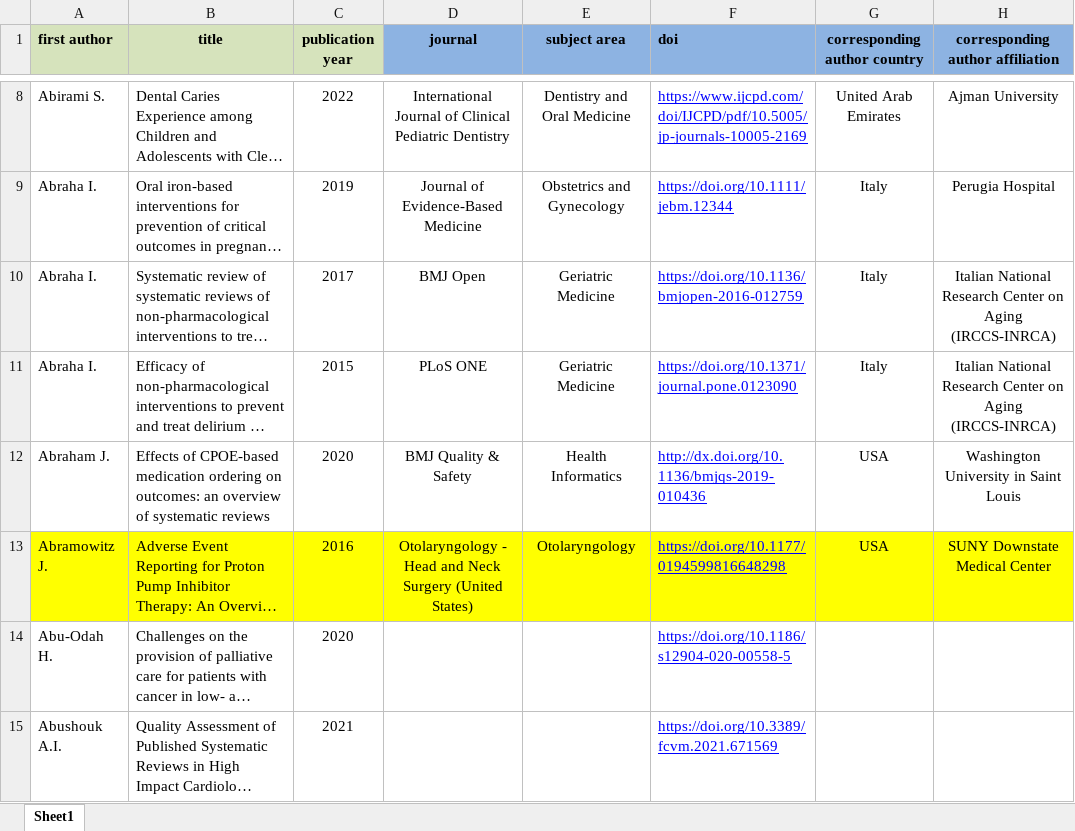
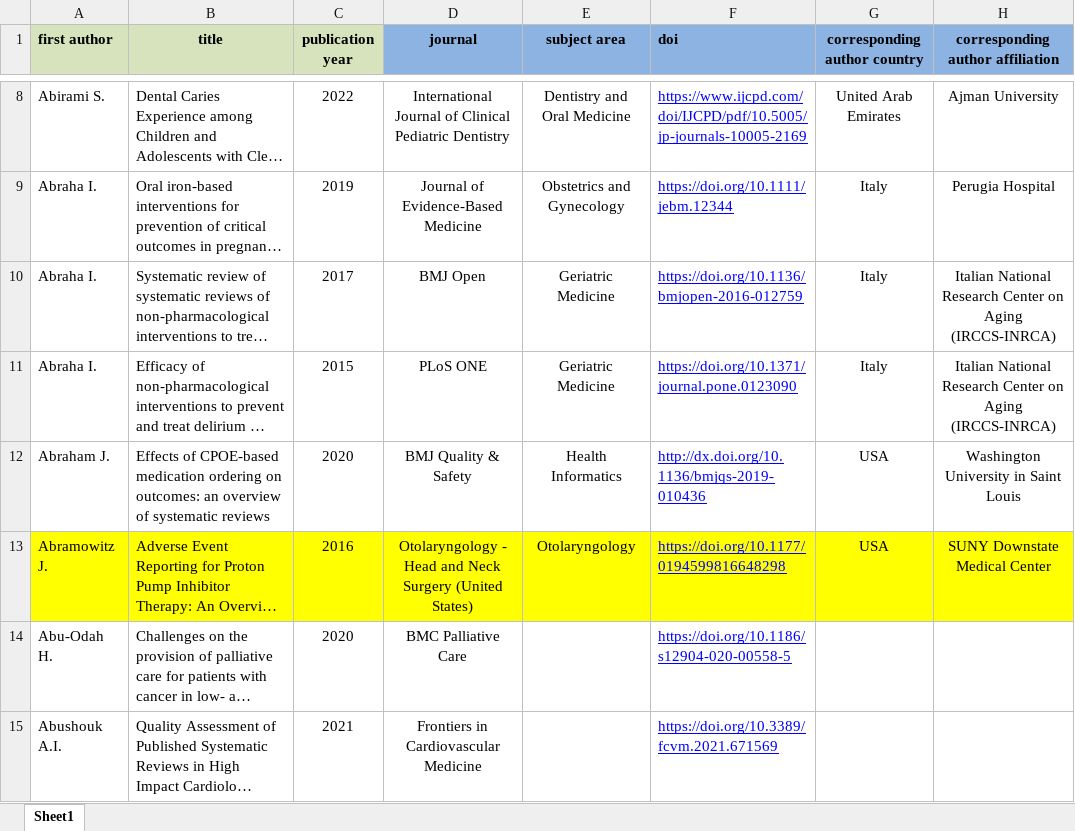
Before and after one commit to bougioukas/overview_megadatabase, an Excel workbook: _site/data/all_overviews-updated2-inriched2.xlsx, sheet Sheet1, drawn as a sheet; only a part is shown, gaps mark what is left out; long unchanged cells end in …; values as stored, in another font and other column widths than the file's, no borders; the diff covers the shown part only; the diff names each change by its address in the sheet, - before the commit and + after, or states it on an @@ line.

```diff
--- a/_site/data/all_overviews-updated2-inriched2.xlsx (sheet Sheet1)
+++ b/_site/data/all_overviews-updated2-inriched2.xlsx (sheet Sheet1)
-D14 (journal): (empty)
+D14 (journal): BMC Palliative Care
-D15 (journal): (empty)
+D15 (journal): Frontiers in Cardiovascular Medicine
```
Also changed, not shown: 2 added rows and 11 edited cells elsewhere in this sheet, data/all_overviews-updated2-inriched2.xlsx, 8 other files.
